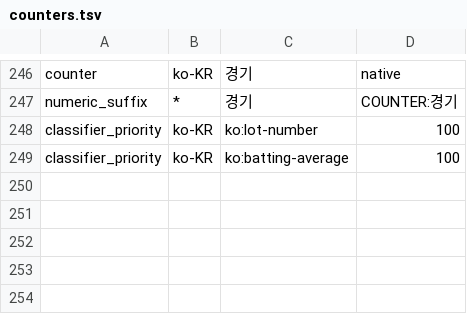
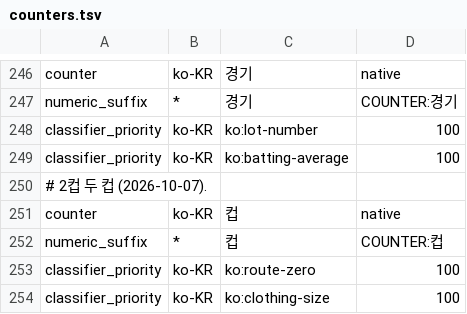
Before and after one commit to hunydev/tts-text-frontend, a TSV file: resources/languages/ko-KR/rules/counters.tsv, drawn as a sheet; only a part is shown, gaps mark what is left out; the diff names each change by its address in the sheet, - before the commit and + after, or states it on an @@ line.

```diff
--- a/resources/languages/ko-KR/rules/counters.tsv
+++ b/resources/languages/ko-KR/rules/counters.tsv
+row 250: # 2컵 두 컵 (2026-10-07).
+row 251: counter | ko-KR | 컵 | native
+row 252: numeric_suffix | * | 컵 | COUNTER:컵
+row 253: classifier_priority | ko-KR | ko:route-zero | 100
+row 254: classifier_priority | ko-KR | ko:clothing-size | 100
```
Also changed, not shown: resources/languages/ko-KR/rules/context.tsv, resources/languages/ko-KR/rules/identifiers.tsv, 12 other files.
